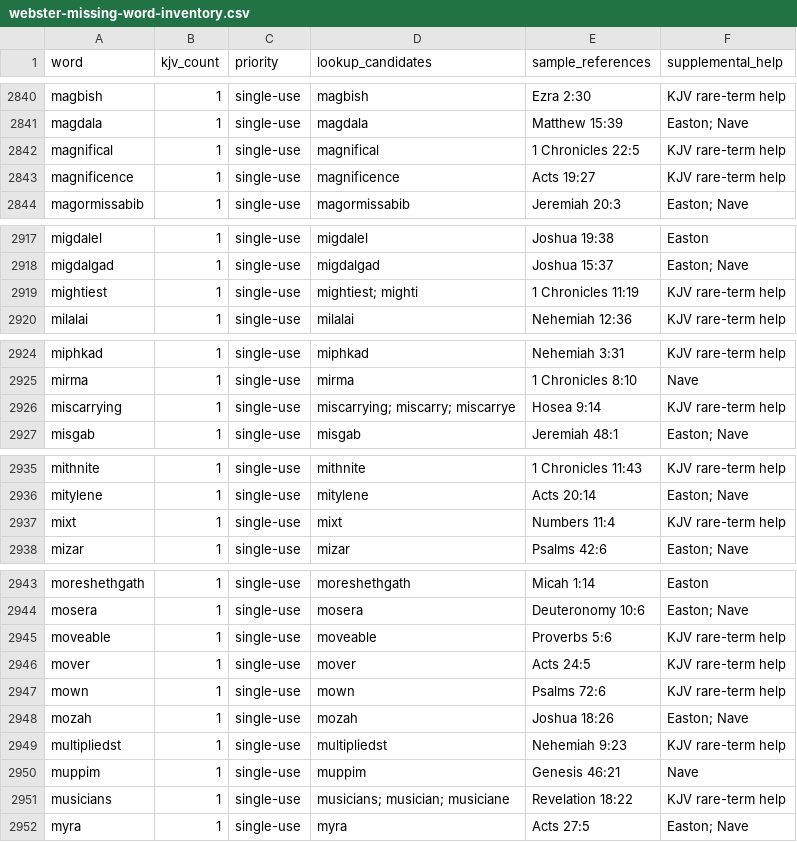
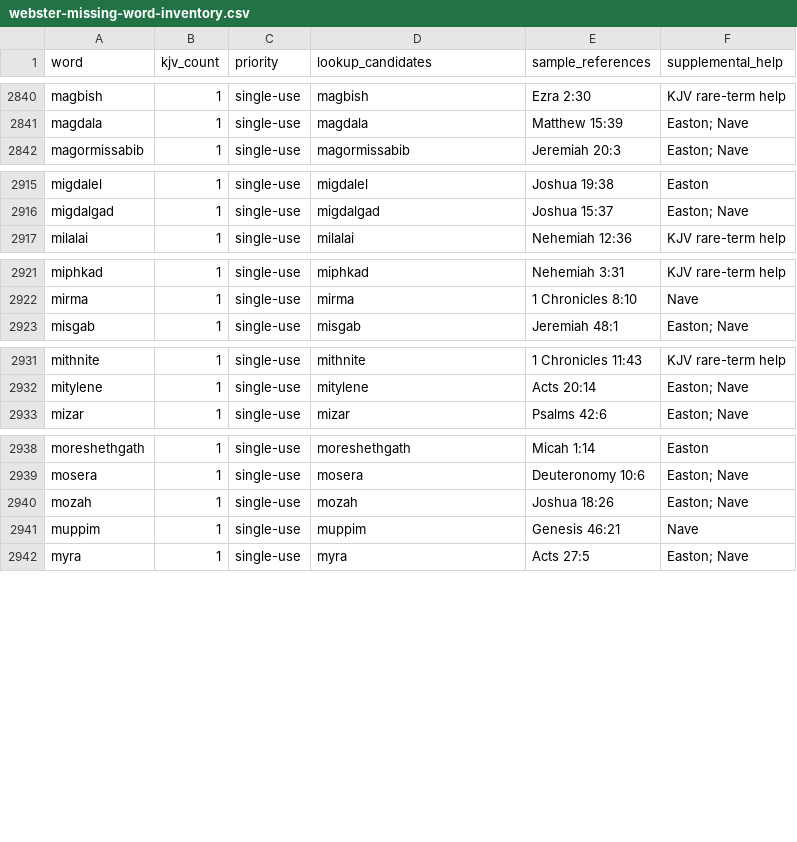
Before and after one commit to scheerfactor/bible-study-app, a CSV file: data/reports/webster-missing-word-inventory.csv, drawn as a sheet; only a part is shown, gaps mark what is left out.

Commit message:
Review Webster M words and KJV forms

```diff
--- a/data/reports/webster-missing-word-inventory.csv
+++ b/data/reports/webster-missing-word-inventory.csv
@@ -2841,4 +2841,2 @@
 "magdala","1","single-use","magdala","Matthew 15:39","Easton; Nave"
-"magnifical","1","single-use","magnifical","1 Chronicles 22:5","KJV rare-term help"
-"magnificence","1","single-use","magnificence","Acts 19:27","KJV rare-term help"
 "magormissabib","1","single-use","magormissabib","Jeremiah 20:3","Easton; Nave"
@@ -2918,3 +2916,2 @@
 "migdalgad","1","single-use","migdalgad","Joshua 15:37","Easton; Nave"
-"mightiest","1","single-use","mightiest; mighti","1 Chronicles 11:19","KJV rare-term help"
 "milalai","1","single-use","milalai","Nehemiah 12:36","KJV rare-term help"
@@ -2925,3 +2922,2 @@
 "mirma","1","single-use","mirma","1 Chronicles 8:10","Nave"
-"miscarrying","1","single-use","miscarrying; miscarry; miscarrye","Hosea 9:14","KJV rare-term help"
 "misgab","1","single-use","misgab","Jeremiah 48:1","Easton; Nave"
@@ -2936,3 +2932,2 @@
 "mitylene","1","single-use","mitylene","Acts 20:14","Easton; Nave"
-"mixt","1","single-use","mixt","Numbers 11:4","KJV rare-term help"
 "mizar","1","single-use","mizar","Psalms 42:6","Easton; Nave"
@@ -2944,9 +2939,4 @@
 "mosera","1","single-use","mosera","Deuteronomy 10:6","Easton; Nave"
-"moveable","1","single-use","moveable","Proverbs 5:6","KJV rare-term help"
-"mover","1","single-use","mover","Acts 24:5","KJV rare-term help"
-"mown","1","single-use","mown","Psalms 72:6","KJV rare-term help"
 "mozah","1","single-use","mozah","Joshua 18:26","Easton; Nave"
-"multipliedst","1","single-use","multipliedst","Nehemiah 9:23","KJV rare-term help"
 "muppim","1","single-use","muppim","Genesis 46:21","Nave"
-"musicians","1","single-use","musicians; musician; musiciane","Revelation 18:22","KJV rare-term help"
 "myra","1","single-use","myra","Acts 27:5","Easton; Nave"
```
Also changed, not shown: 14 other files.
